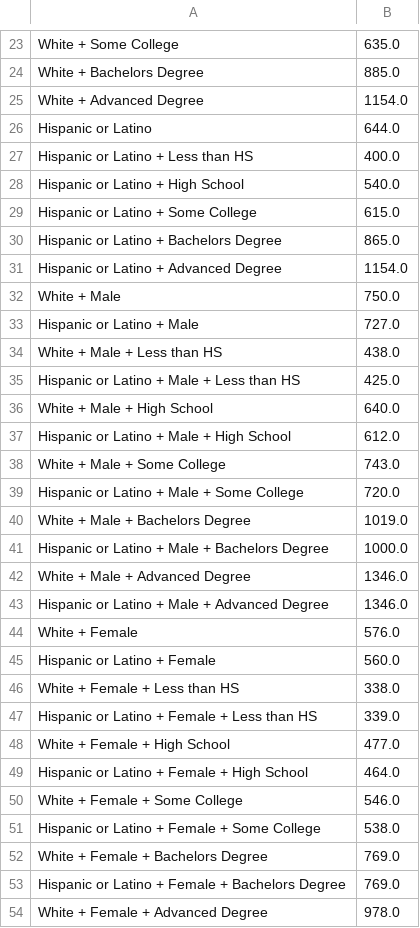
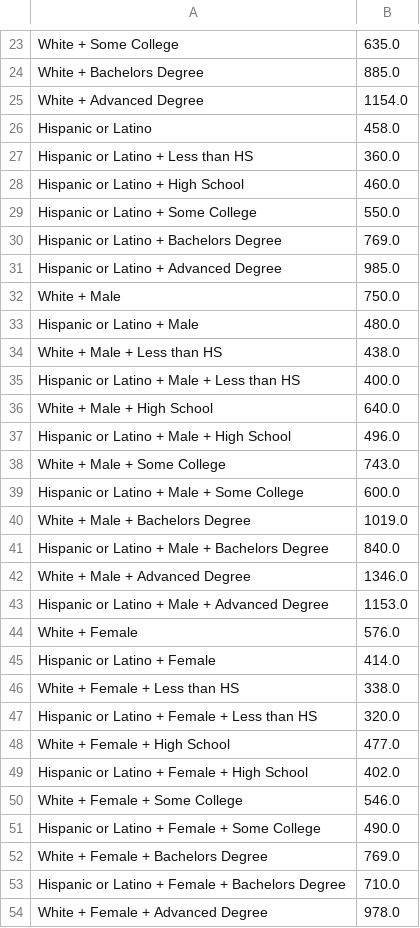
Before and after one commit to mcverhulst/699_Mastery_Capstone, a CSV file: preprocessing/Data/processed/04.csv, drawn as a sheet; only a part is shown, gaps mark what is left out; the diff covers the shown part only.

```diff
--- a/preprocessing/Data/processed/04.csv
+++ b/preprocessing/Data/processed/04.csv
@@ -25,30 +25,30 @@ White + Bachelors Degree,885.0
 White + Advanced Degree,1154.0
-Hispanic or Latino,644.0
-Hispanic or Latino + Less than HS,400.0
-Hispanic or Latino + High School,540.0
-Hispanic or Latino + Some College,615.0
-Hispanic or Latino + Bachelors Degree,865.0
-Hispanic or Latino + Advanced Degree,1154.0
+Hispanic or Latino,458.0
+Hispanic or Latino + Less than HS,360.0
+Hispanic or Latino + High School,460.0
+Hispanic or Latino + Some College,550.0
+Hispanic or Latino + Bachelors Degree,769.0
+Hispanic or Latino + Advanced Degree,985.0
 White + Male,750.0
-Hispanic or Latino + Male,727.0
+Hispanic or Latino + Male,480.0
 White + Male + Less than HS,438.0
-Hispanic or Latino + Male + Less than HS,425.0
+Hispanic or Latino + Male + Less than HS,400.0
 White + Male + High School,640.0
-Hispanic or Latino + Male + High School,612.0
+Hispanic or Latino + Male + High School,496.0
 White + Male + Some College,743.0
-Hispanic or Latino + Male + Some College,720.0
+Hispanic or Latino + Male + Some College,600.0
 White + Male + Bachelors Degree,1019.0
-Hispanic or Latino + Male + Bachelors Degree,1000.0
+Hispanic or Latino + Male + Bachelors Degree,840.0
 White + Male + Advanced Degree,1346.0
-Hispanic or Latino + Male + Advanced Degree,1346.0
+Hispanic or Latino + Male + Advanced Degree,1153.0
 White + Female,576.0
-Hispanic or Latino + Female,560.0
+Hispanic or Latino + Female,414.0
 White + Female + Less than HS,338.0
-Hispanic or Latino + Female + Less than HS,339.0
+Hispanic or Latino + Female + Less than HS,320.0
 White + Female + High School,477.0
-Hispanic or Latino + Female + High School,464.0
+Hispanic or Latino + Female + High School,402.0
 White + Female + Some College,546.0
-Hispanic or Latino + Female + Some College,538.0
+Hispanic or Latino + Female + Some College,490.0
 White + Female + Bachelors Degree,769.0
-Hispanic or Latino + Female + Bachelors Degree,769.0
+Hispanic or Latino + Female + Bachelors Degree,710.0
 White + Female + Advanced Degree,978.0
```
Also changed, not shown: 1 edited cell elsewhere in this file, data/edu_wages.csv, data/edu_wages_2022.csv, 22 other files.
